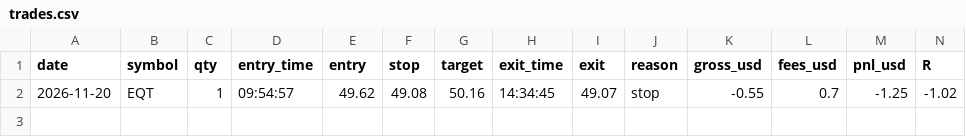
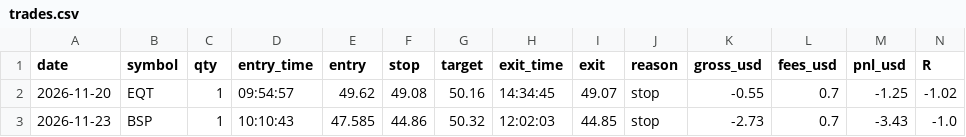
Before and after one commit to azayer7-art/Claude-Connect, a CSV file: trader/paper/trades.csv, drawn as a sheet; only a part is shown; rows hold the shown columns only; the diff names each change by its address in the sheet, - before the commit and + after, or states it on an @@ line.

```diff
--- a/trader/paper/trades.csv
+++ b/trader/paper/trades.csv
+row 3: 2026-11-23 | BSP | 1 | 10:10:43 | 47.585 | 44.86 | 50.32 | 12:02:03 | 44.85 | stop | -2.73 | 0.7 | -3.43 | -1.0
```
Also changed, not shown: 4 other files.
